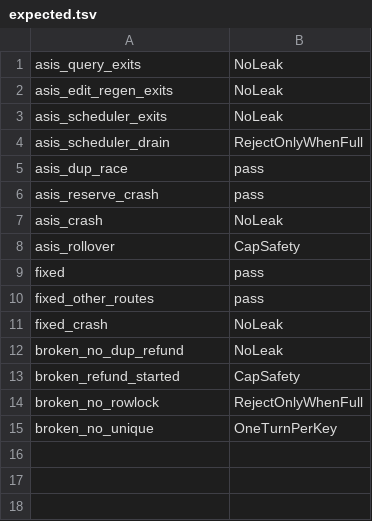
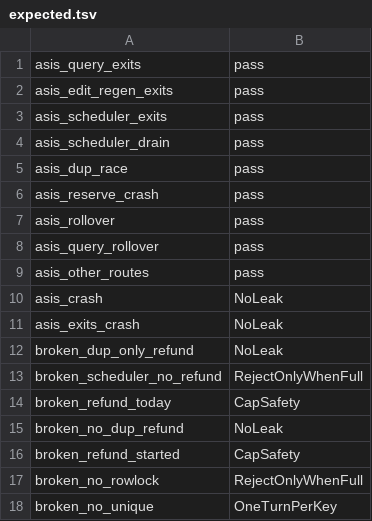
Before and after one commit to iadr-dev/Miru, a TSV file: .claude/skills/chat-quota-model/model/expected.tsv, drawn as a sheet.

Commit message:
chore(claude): bring the chat quota model in line with ChatClaim
The as-is switches now describe the code: every pre-start exit refunds
(RefundMode "pre_start") the claimed day (RefundDay "claim"). The F1, F2,
F3 and F5 scenarios pass; the code before the fix stays as broken_*
variants that still fail (broken_dup_only_refund, broken_scheduler_no_refund,
broken_refund_today). fixed* configs become asis_* since they now describe
the code. F4 (a crash after the grant) stays open. Line citations, findings,
coverage record and sync commit (90e86e4) updated; run.sh matches
expected.tsv on all 18 configs.

```diff
--- a/.claude/skills/chat-quota-model/model/expected.tsv
+++ b/.claude/skills/chat-quota-model/model/expected.tsv
@@ -1,12 +1,15 @@
-asis_query_exits	NoLeak
-asis_edit_regen_exits	NoLeak
-asis_scheduler_exits	NoLeak
-asis_scheduler_drain	RejectOnlyWhenFull
+asis_query_exits	pass
+asis_edit_regen_exits	pass
+asis_scheduler_exits	pass
+asis_scheduler_drain	pass
 asis_dup_race	pass
 asis_reserve_crash	pass
+asis_rollover	pass
+asis_query_rollover	pass
+asis_other_routes	pass
 asis_crash	NoLeak
-asis_rollover	CapSafety
-fixed	pass
-fixed_other_routes	pass
-fixed_crash	NoLeak
+asis_exits_crash	NoLeak
+broken_dup_only_refund	NoLeak
+broken_scheduler_no_refund	RejectOnlyWhenFull
+broken_refund_today	CapSafety
 broken_no_dup_refund	NoLeak
```
Also changed, not shown: 20 other files.
